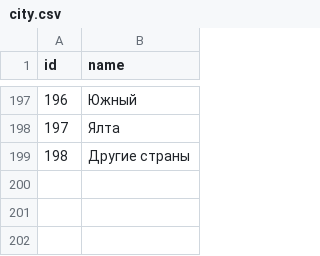
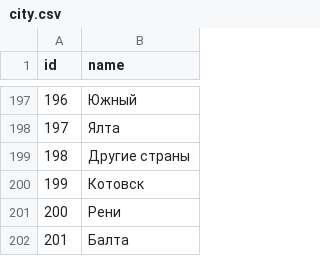
Before and after one commit to wastrox/medical, a CSV file: city.csv, drawn as a sheet; only a part is shown, gaps mark what is left out; the diff names each change by its address in the sheet, - before the commit and + after, or states it on an @@ line.

Commit message:
Fix order city

```diff
--- a/city.csv
+++ b/city.csv
+row 200: 199 | Котовск
+row 201: 200 | Рени
+row 202: 201 | Балта
```
Also changed, not shown: 1 other file.
